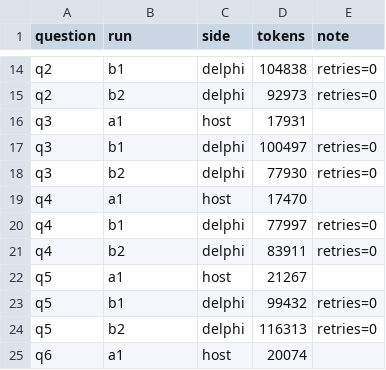
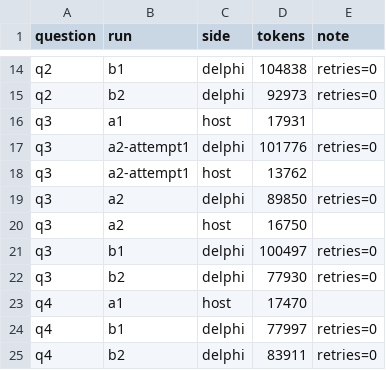
Before and after one commit to jessevondoom/delphi, a CSV file: dev/train/e3/data/tokens.csv, drawn as a sheet; only a part is shown, gaps mark what is left out; the shorter side is filled out with more unchanged rows.

```diff
--- a/dev/train/e3/data/tokens.csv
+++ b/dev/train/e3/data/tokens.csv
@@ -16,2 +16,6 @@ q2,b2,delphi,92973,retries=0
 q3,a1,host,17931,
+q3,a2-attempt1,delphi,101776,retries=0
+q3,a2-attempt1,host,13762,
+q3,a2,delphi,89850,retries=0
+q3,a2,host,16750,
 q3,b1,delphi,100497,retries=0
```
Also changed, not shown: 15 other files.
